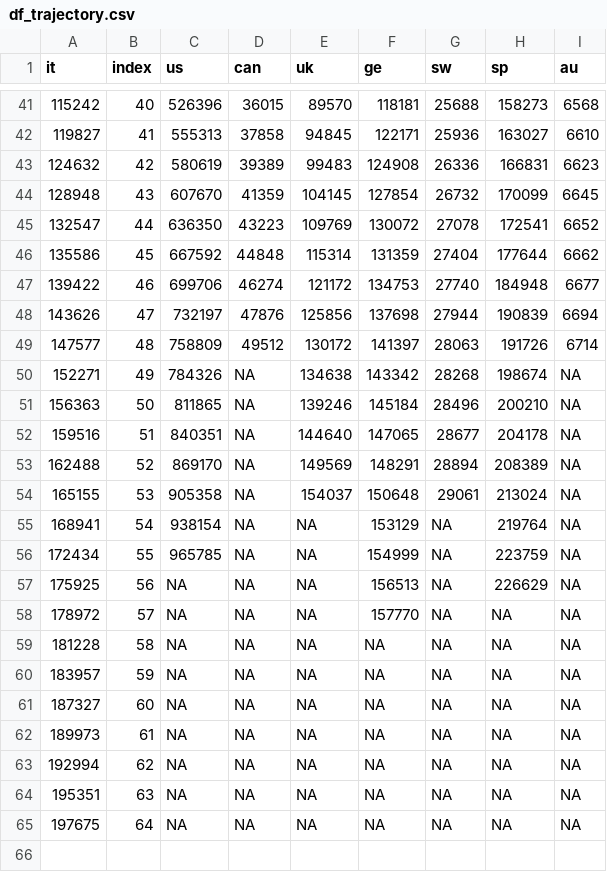
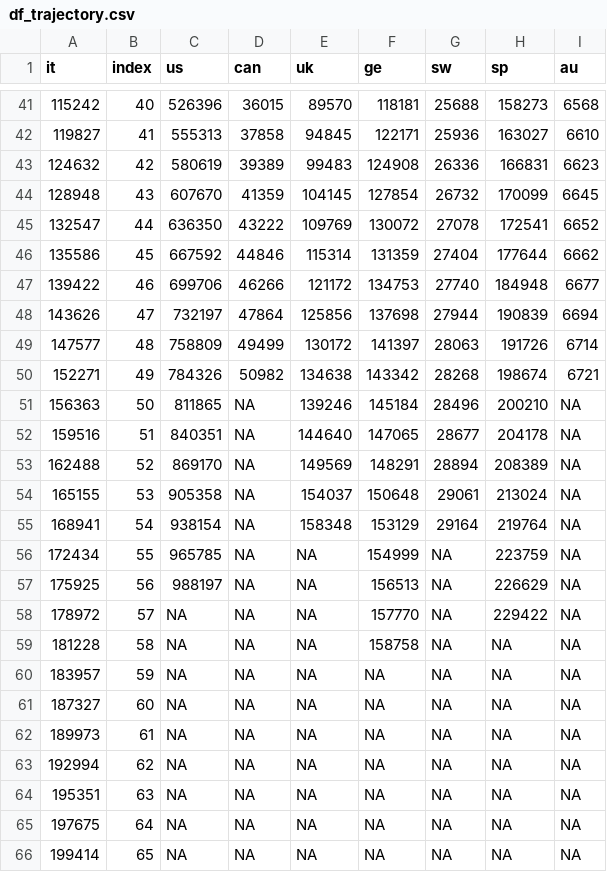
Before and after one commit to Kuan-Liu/canada_dash, a CSV file: docs/data/df_trajectory.csv, drawn as a sheet; only a part is shown, gaps mark what is left out.

```diff
--- a/docs/data/df_trajectory.csv
+++ b/docs/data/df_trajectory.csv
@@ -44,8 +44,8 @@
 128948,43,607670,41359,104145,127854,26732,170099,6645
-132547,44,636350,43223,109769,130072,27078,172541,6652
-135586,45,667592,44848,115314,131359,27404,177644,6662
-139422,46,699706,46274,121172,134753,27740,184948,6677
-143626,47,732197,47876,125856,137698,27944,190839,6694
-147577,48,758809,49512,130172,141397,28063,191726,6714
-152271,49,784326,NA,134638,143342,28268,198674,NA
+132547,44,636350,43222,109769,130072,27078,172541,6652
+135586,45,667592,44846,115314,131359,27404,177644,6662
+139422,46,699706,46266,121172,134753,27740,184948,6677
+143626,47,732197,47864,125856,137698,27944,190839,6694
+147577,48,758809,49499,130172,141397,28063,191726,6714
+152271,49,784326,50982,134638,143342,28268,198674,6721
 156363,50,811865,NA,139246,145184,28496,200210,NA
@@ -54,7 +54,7 @@
 165155,53,905358,NA,154037,150648,29061,213024,NA
-168941,54,938154,NA,NA,153129,NA,219764,NA
+168941,54,938154,NA,158348,153129,29164,219764,NA
 172434,55,965785,NA,NA,154999,NA,223759,NA
-175925,56,NA,NA,NA,156513,NA,226629,NA
-178972,57,NA,NA,NA,157770,NA,NA,NA
-181228,58,NA,NA,NA,NA,NA,NA,NA
+175925,56,988197,NA,NA,156513,NA,226629,NA
+178972,57,NA,NA,NA,157770,NA,229422,NA
+181228,58,NA,NA,NA,158758,NA,NA,NA
 183957,59,NA,NA,NA,NA,NA,NA,NA
@@ -65 +65,2 @@
 197675,64,NA,NA,NA,NA,NA,NA,NA
+199414,65,NA,NA,NA,NA,NA,NA,NA
```
Also changed, not shown: docs/data/can.csv, docs/data/can_p.csv, 7 other files.
